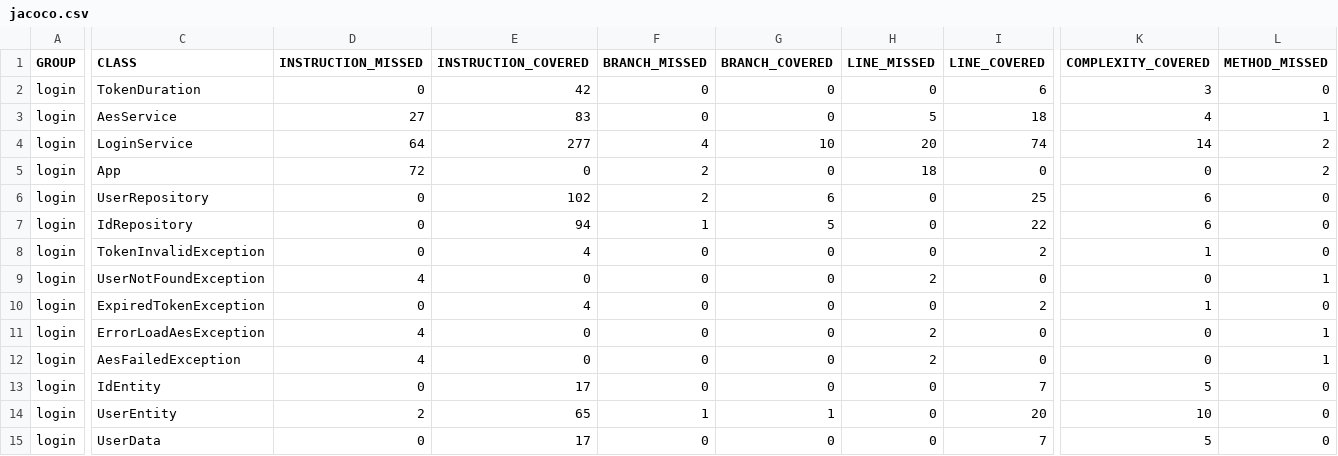
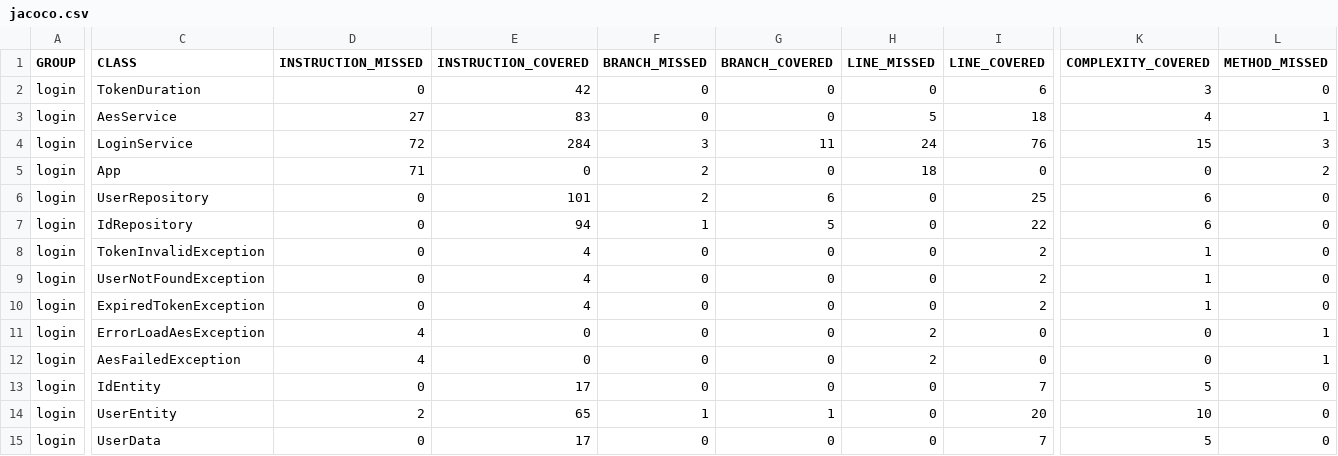
Before and after one commit to MarAntPerez/login_maven_dependency, a CSV file: target/site/jacoco/jacoco.csv, drawn as a sheet; only a part is shown, gaps mark what is left out; the diff covers the shown part only; the diff names each change by its address in the sheet, - before the commit and + after, or states it on an @@ line.

```diff
--- a/target/site/jacoco/jacoco.csv
+++ b/target/site/jacoco/jacoco.csv
-D4 (INSTRUCTION_MISSED): 64
+D4 (INSTRUCTION_MISSED): 72
-E4 (INSTRUCTION_COVERED): 277
+E4 (INSTRUCTION_COVERED): 284
-F4 (BRANCH_MISSED): 4
+F4 (BRANCH_MISSED): 3
-G4 (BRANCH_COVERED): 10
+G4 (BRANCH_COVERED): 11
-H4 (LINE_MISSED): 20
+H4 (LINE_MISSED): 24
-I4 (LINE_COVERED): 74
+I4 (LINE_COVERED): 76
-K4 (COMPLEXITY_COVERED): 14
+K4 (COMPLEXITY_COVERED): 15
-L4 (METHOD_MISSED): 2
+L4 (METHOD_MISSED): 3
-D5 (INSTRUCTION_MISSED): 72
+D5 (INSTRUCTION_MISSED): 71
-E6 (INSTRUCTION_COVERED): 102
+E6 (INSTRUCTION_COVERED): 101
-D9 (INSTRUCTION_MISSED): 4
+D9 (INSTRUCTION_MISSED): 0
-E9 (INSTRUCTION_COVERED): 0
+E9 (INSTRUCTION_COVERED): 4
-H9 (LINE_MISSED): 2
+H9 (LINE_MISSED): 0
-I9 (LINE_COVERED): 0
+I9 (LINE_COVERED): 2
-K9 (COMPLEXITY_COVERED): 0
+K9 (COMPLEXITY_COVERED): 1
-L9 (METHOD_MISSED): 1
+L9 (METHOD_MISSED): 0
```
Also changed, not shown: 2 edited cells elsewhere in this file, 34 other files.
